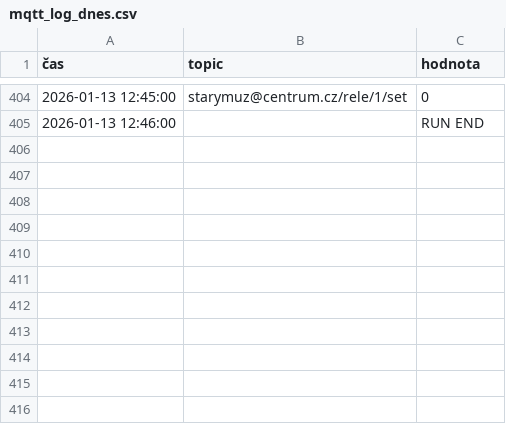
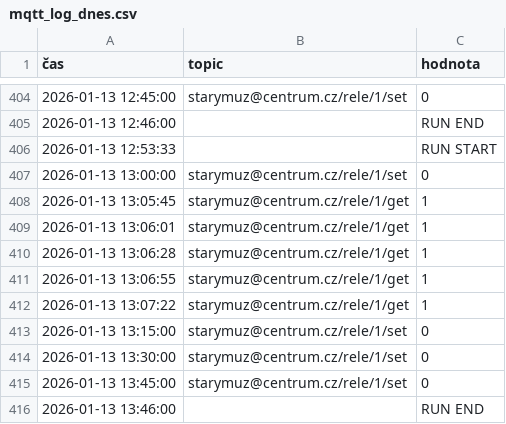
Before and after one commit to StaryMuz/Log_brokera, a CSV file: mqtt_log_dnes.csv, drawn as a sheet; only a part is shown, gaps mark what is left out.

```diff
--- a/mqtt_log_dnes.csv
+++ b/mqtt_log_dnes.csv
@@ -405 +405,12 @@
 2026-01-13 12:46:00;;RUN END
+2026-01-13 12:53:33;;RUN START
+2026-01-13 13:00:00;starymuz@centrum.cz/rele/1/set;0
+2026-01-13 13:05:45;starymuz@centrum.cz/rele/1/get;1
+2026-01-13 13:06:01;starymuz@centrum.cz/rele/1/get;1
+2026-01-13 13:06:28;starymuz@centrum.cz/rele/1/get;1
+2026-01-13 13:06:55;starymuz@centrum.cz/rele/1/get;1
+2026-01-13 13:07:22;starymuz@centrum.cz/rele/1/get;1
+2026-01-13 13:15:00;starymuz@centrum.cz/rele/1/set;0
+2026-01-13 13:30:00;starymuz@centrum.cz/rele/1/set;0
+2026-01-13 13:45:00;starymuz@centrum.cz/rele/1/set;0
+2026-01-13 13:46:00;;RUN END
```
